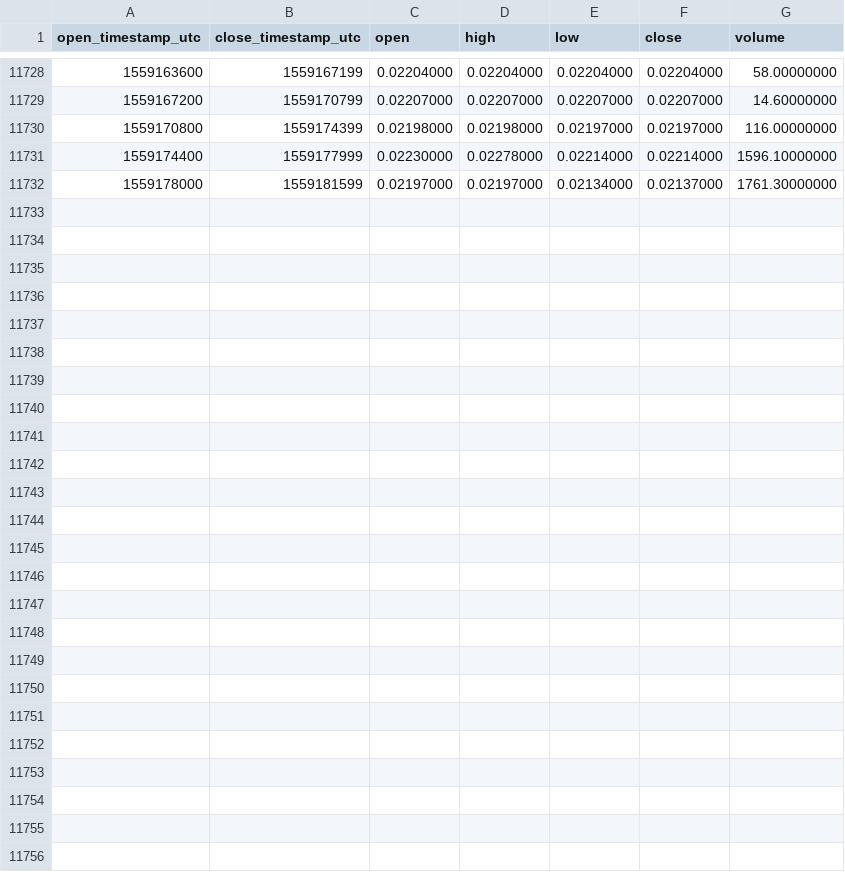
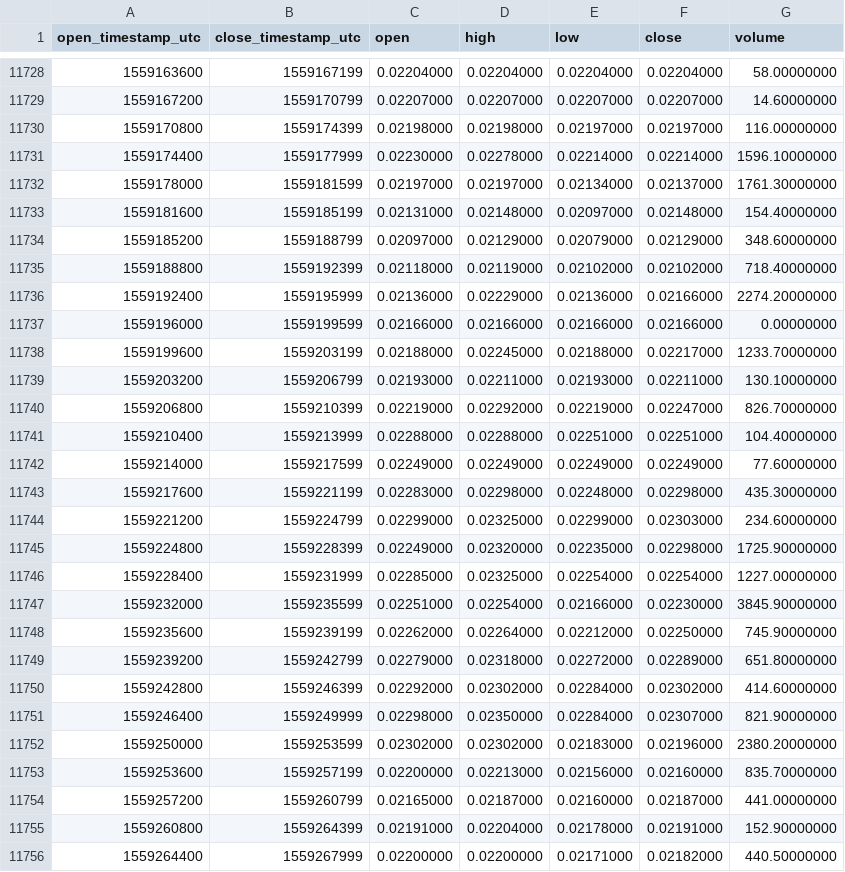
Before and after one commit to cryptobigbro/binance-PIVXBNB, a CSV file: binance-PIVXBNB-1h.csv, drawn as a sheet; only a part is shown, gaps mark what is left out; the diff names each change by its address in the sheet, - before the commit and + after, or states it on an @@ line.

Commit message:
Update OHLCV data.

```diff
--- a/binance-PIVXBNB-1h.csv
+++ b/binance-PIVXBNB-1h.csv
+row 11733: 1559181600 | 1559185199 | 0.02131000 | 0.02148000 | 0.02097000 | 0.02148000 | 154.40000000
+row 11734: 1559185200 | 1559188799 | 0.02097000 | 0.02129000 | 0.02079000 | 0.02129000 | 348.60000000
+row 11735: 1559188800 | 1559192399 | 0.02118000 | 0.02119000 | 0.02102000 | 0.02102000 | 718.40000000
+row 11736: 1559192400 | 1559195999 | 0.02136000 | 0.02229000 | 0.02136000 | 0.02166000 | 2274.20000000
+row 11737: 1559196000 | 1559199599 | 0.02166000 | 0.02166000 | 0.02166000 | 0.02166000 | 0.00000000
+row 11738: 1559199600 | 1559203199 | 0.02188000 | 0.02245000 | 0.02188000 | 0.02217000 | 1233.70000000
+row 11739: 1559203200 | 1559206799 | 0.02193000 | 0.02211000 | 0.02193000 | 0.02211000 | 130.10000000
+row 11740: 1559206800 | 1559210399 | 0.02219000 | 0.02292000 | 0.02219000 | 0.02247000 | 826.70000000
+row 11741: 1559210400 | 1559213999 | 0.02288000 | 0.02288000 | 0.02251000 | 0.02251000 | 104.40000000
+row 11742: 1559214000 | 1559217599 | 0.02249000 | 0.02249000 | 0.02249000 | 0.02249000 | 77.60000000
+row 11743: 1559217600 | 1559221199 | 0.02283000 | 0.02298000 | 0.02248000 | 0.02298000 | 435.30000000
+row 11744: 1559221200 | 1559224799 | 0.02299000 | 0.02325000 | 0.02299000 | 0.02303000 | 234.60000000
+row 11745: 1559224800 | 1559228399 | 0.02249000 | 0.02320000 | 0.02235000 | 0.02298000 | 1725.90000000
+row 11746: 1559228400 | 1559231999 | 0.02285000 | 0.02325000 | 0.02254000 | 0.02254000 | 1227.00000000
+row 11747: 1559232000 | 1559235599 | 0.02251000 | 0.02254000 | 0.02166000 | 0.02230000 | 3845.90000000
+row 11748: 1559235600 | 1559239199 | 0.02262000 | 0.02264000 | 0.02212000 | 0.02250000 | 745.90000000
+row 11749: 1559239200 | 1559242799 | 0.02279000 | 0.02318000 | 0.02272000 | 0.02289000 | 651.80000000
+row 11750: 1559242800 | 1559246399 | 0.02292000 | 0.02302000 | 0.02284000 | 0.02302000 | 414.60000000
+row 11751: 1559246400 | 1559249999 | 0.02298000 | 0.02350000 | 0.02284000 | 0.02307000 | 821.90000000
+row 11752: 1559250000 | 1559253599 | 0.02302000 | 0.02302000 | 0.02183000 | 0.02196000 | 2380.20000000
+row 11753: 1559253600 | 1559257199 | 0.02200000 | 0.02213000 | 0.02156000 | 0.02160000 | 835.70000000
+row 11754: 1559257200 | 1559260799 | 0.02165000 | 0.02187000 | 0.02160000 | 0.02187000 | 441.00000000
+row 11755: 1559260800 | 1559264399 | 0.02191000 | 0.02204000 | 0.02178000 | 0.02191000 | 152.90000000
+row 11756: 1559264400 | 1559267999 | 0.02200000 | 0.02200000 | 0.02171000 | 0.02182000 | 440.50000000
```
Also changed, not shown: binance-PIVXBNB-1d.csv.
